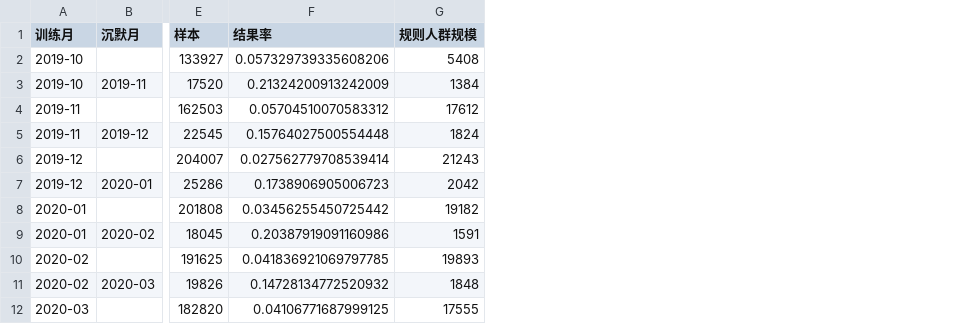
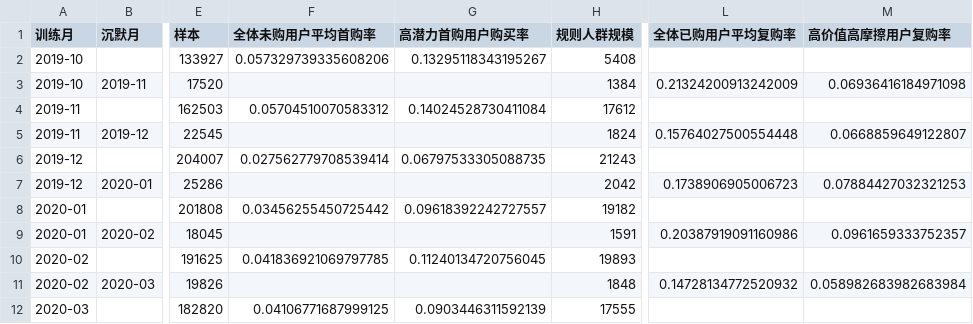
Before and after one commit to DX39069043/RFM-behavior-segmentation, a CSV file: rolling_baseline_results.csv, drawn as a sheet; only a part is shown, gaps mark what is left out; the diff names each change by its address in the sheet, - before the commit and + after, or states it on an @@ line.

Commit message:
﻿feat: 滚动基准表新增"规则购买率"列并重命名"结果率"
- analysis.py rolling_validation: CSV 列 "结果率" 更名为
  "全体未购用户平均首购率"/"全体已购用户平均复购率"（基线，消除误读）；
  新增 "高潜力首购用户购买率"/"高价值高摩擦用户复购率" 列
  （手工规则圈出的人的实际购买率），与基线、LR Top-k 率三列并排
- rolling_baseline_results.csv 重跑生成（未购: 5.73%/13.30%/16.31%；
  已购: 21.32%/6.94%/38.58%）
- main.ipynb: fmt_aucs 格式化新列；②a/②b "怎么读"说明改为三列对比
- 修复 main.ipynb Cell 02 中文字体：候选字体扩至 7 个 + 自动扫描系统
  已装 CJK 字体兜底（原 3 个候选找不到时中文显示方块）
- main.md 同步；22 个测试全绿

```diff
--- a/rolling_baseline_results.csv
+++ b/rolling_baseline_results.csv
+column G (高潜力首购用户购买率), rows 2-12: 0.13295118343195267 |  | 0.14024528730411084 |  | 0.06797533305088735 |  | 0.09618392242727557 |  | 0.11240134720756045 |  | 0.0903446311592139
+column L (全体已购用户平均复购率), rows 3-11: 0.21324200913242009 |  | 0.15764027500554448 |  | 0.1738906905006723 |  | 0.20387919091160986 |  | 0.14728134772520932
+column M (高价值高摩擦用户复购率), rows 3-11: 0.06936416184971098 |  | 0.0668859649122807 |  | 0.07884427032321253 |  | 0.0961659333752357 |  | 0.058982683982683984
-F1: 结果率
+F1: 全体未购用户平均首购率
-F3 (全体未购用户平均首购率): 0.21324200913242009
+F3 (全体未购用户平均首购率): (empty)
-F5 (全体未购用户平均首购率): 0.15764027500554448
+F5 (全体未购用户平均首购率): (empty)
-F7 (全体未购用户平均首购率): 0.1738906905006723
+F7 (全体未购用户平均首购率): (empty)
-F9 (全体未购用户平均首购率): 0.20387919091160986
+F9 (全体未购用户平均首购率): (empty)
-F11 (全体未购用户平均首购率): 0.14728134772520932
+F11 (全体未购用户平均首购率): (empty)
```
Also changed, not shown: 3 other files.
